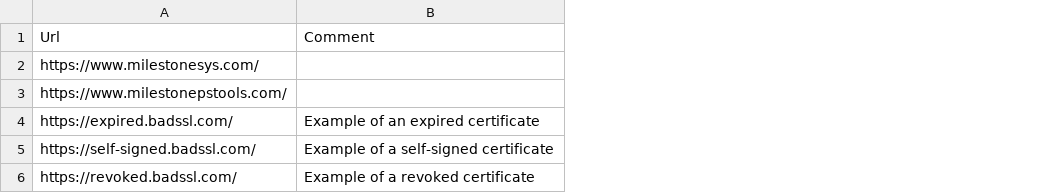
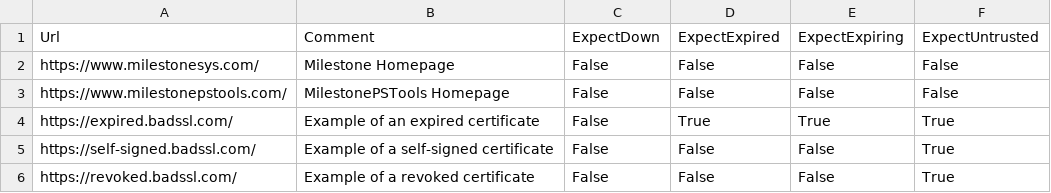
Before and after one commit to joshooaj/XProtectGuardian, a CSV file: urls.csv, drawn as a sheet; the diff names each change by its address in the sheet, - before the commit and + after, or states it on an @@ line.

```diff
--- a/urls.csv
+++ b/urls.csv
+column C, rows 1-6: ExpectDown | False | False | False | False | False
+column D, rows 1-6: ExpectExpired | False | False | True | False | False
+column E, rows 1-6: ExpectExpiring | False | False | True | False | False
+column F, rows 1-6: ExpectUntrusted | False | False | True | True | True
-B2: (empty)
+B2: Milestone Homepage
-B3: (empty)
+B3: MilestonePSTools Homepage
```
Also changed, not shown: 1 other file.
